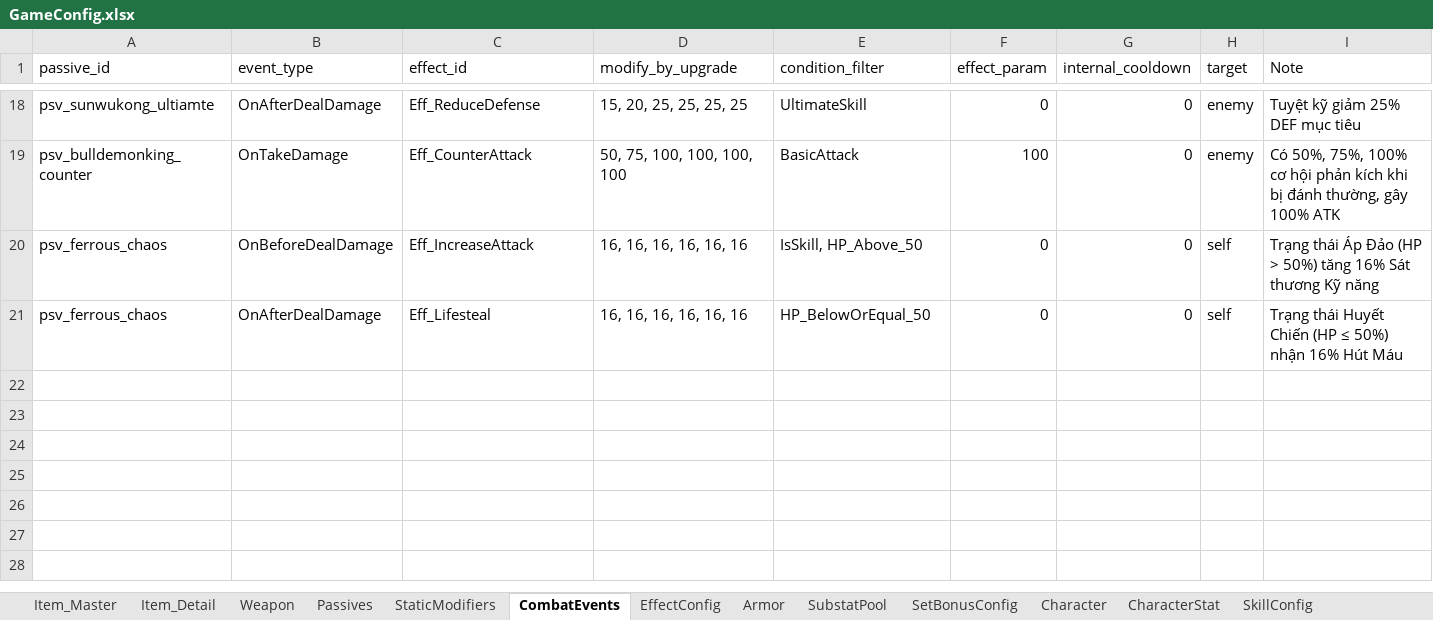
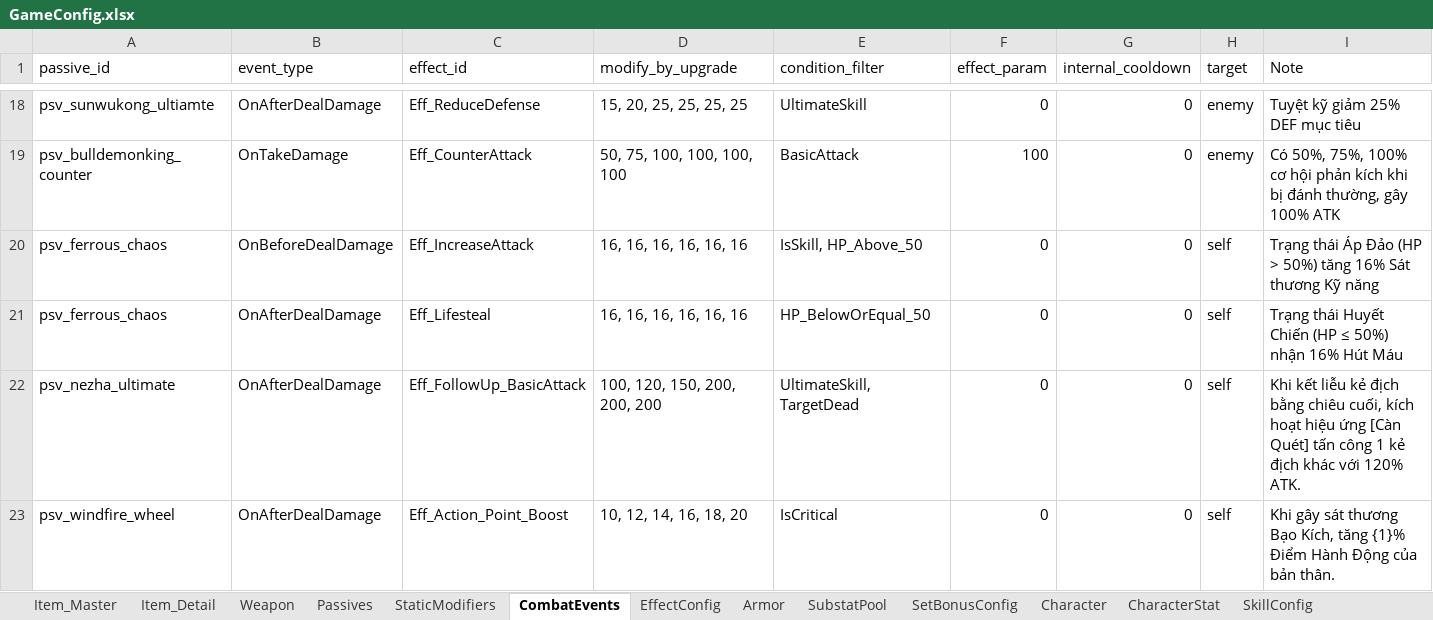
Before and after one commit to NhacPhi/MyTemplate, an Excel workbook: Tool/data/GameConfig.xlsx, sheet CombatEvents, drawn as a sheet; only a part is shown, gaps mark what is left out; values as stored, in another font and other column widths than the file's, no borders; the diff names each change by its address in the sheet, - before the commit and + after, or states it on an @@ line.

Commit message:
+ Balance skill and weapon of Na Zha

```diff
--- a/Tool/data/GameConfig.xlsx (sheet CombatEvents)
+++ b/Tool/data/GameConfig.xlsx (sheet CombatEvents)
+row 22: psv_nezha_ultimate | OnAfterDealDamage | Eff_FollowUp_BasicAttack | 100, 120, 150, 200, 200, 200 | UltimateSkill, TargetDead | 0 | 0 | self | Khi kết liễu kẻ địch bằng chiêu cuối, kích hoạt hiệu ứng [Càn Quét] tấn công 1 kẻ địch khác với 120% ATK.
+row 23: psv_windfire_wheel | OnAfterDealDamage | Eff_Action_Point_Boost | 10, 12, 14, 16, 18, 20 | IsCritical | 0 | 0 | self | Khi gây sát thương Bạo Kích, tăng {1}% Điểm Hành Động của bản thân.
```
Also changed, not shown: sheet StaticModifiers, sheet Weapon, sheet Passives, sheet SkillConfig, sheet Item_Master, Tool/data/Localizations.xlsx, 39 other files.
